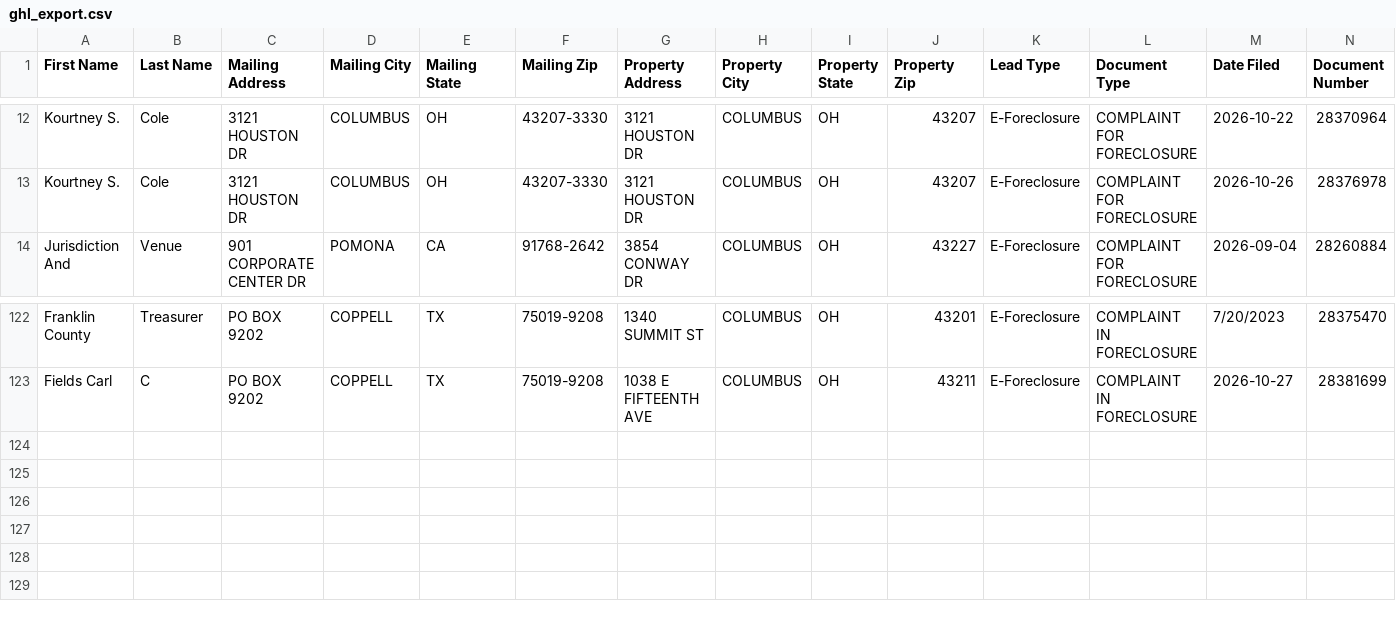
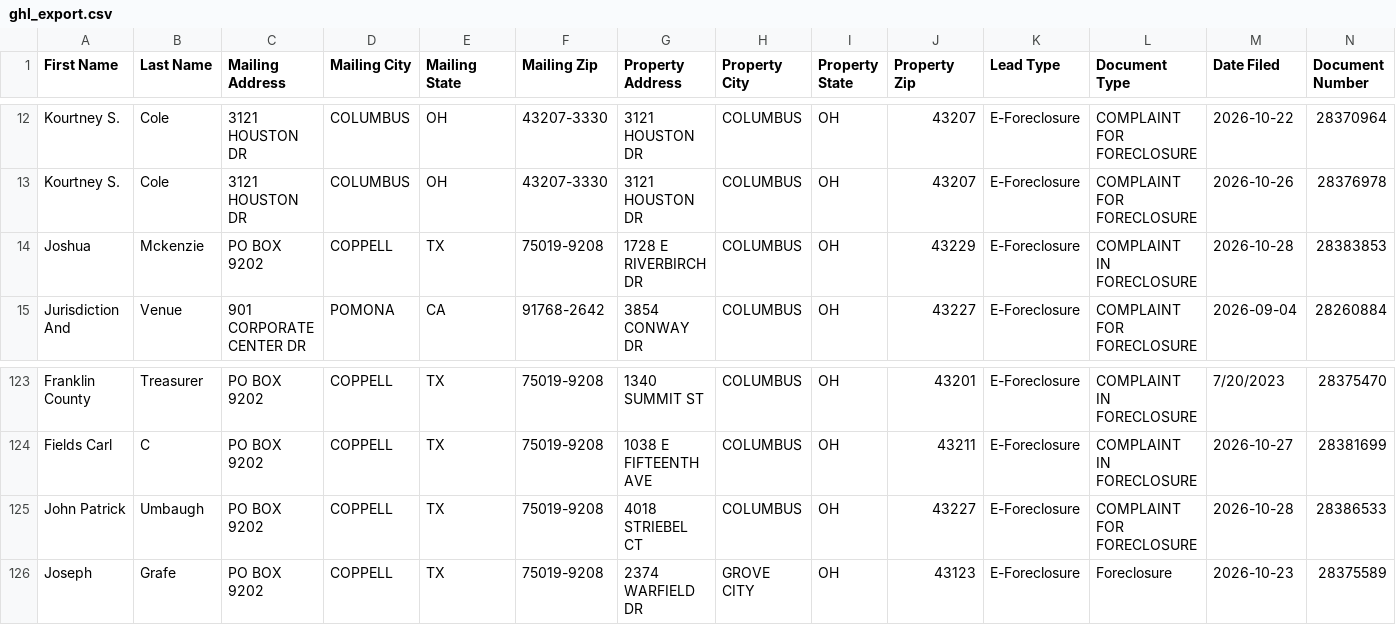
Before and after one commit to mauricewilli572000-cloud/franklin-foreclosure-scraper, a CSV file: dashboard/ghl_export.csv, drawn as a sheet; only a part is shown, gaps mark what is left out; rows hold the shown columns only; the diff names each change by its address in the sheet, - before the commit and + after, or states it on an @@ line.

```diff
--- a/dashboard/ghl_export.csv
+++ b/dashboard/ghl_export.csv
+row 14: Joshua | Mckenzie | PO BOX 9202 | COPPELL | TX | 75019-9208 | 1728 E RIVERBIRCH DR | COLUMBUS | OH | 43229 | E-Foreclosure | COMPLAINT IN FORECLOSURE | 2026-10-28 | 28383853
+row 125: John Patrick | Umbaugh | PO BOX 9202 | COPPELL | TX | 75019-9208 | 4018 STRIEBEL CT | COLUMBUS | OH | 43227 | E-Foreclosure | COMPLAINT FOR FORECLOSURE | 2026-10-28 | 28386533
+row 126: Joseph | Grafe | PO BOX 9202 | COPPELL | TX | 75019-9208 | 2374 WARFIELD DR | GROVE CITY | OH | 43123 | E-Foreclosure | Foreclosure | 2026-10-23 | 28375589
```
Also changed, not shown: 3 other files.
